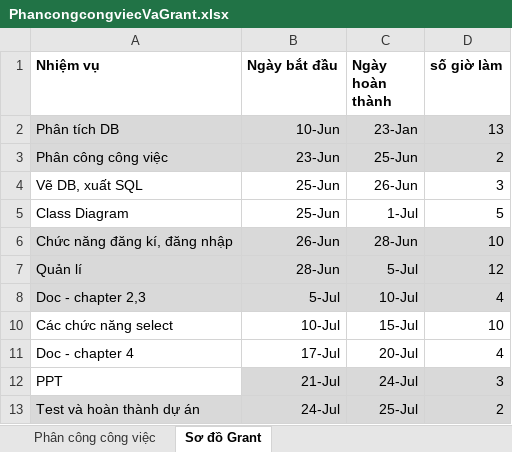
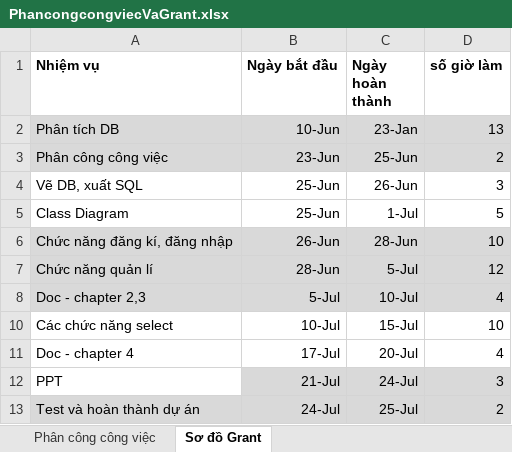
Before and after one commit to nhienht/PRJ321_SE1403_Group02_WebsiteSellClothes, an Excel workbook: PhancongcongviecVaGrant.xlsx, sheet Sơ đồ Grant, drawn as a sheet; values as stored, in another font and other column widths than the file's, no borders; charts and pictures and table styles not drawn; 1 other sheet too large or unreadable and not compared; the diff names each change by its address in the sheet, - before the commit and + after, or states it on an @@ line.

```diff
--- a/PhancongcongviecVaGrant.xlsx (sheet Sơ đồ Grant)
+++ b/PhancongcongviecVaGrant.xlsx (sheet Sơ đồ Grant)
-A7 (Nhiệm vụ): Quản lí
+A7 (Nhiệm vụ): Chức năng quản lí
```
Also changed, not shown: charts or pictures, 6 other files.
